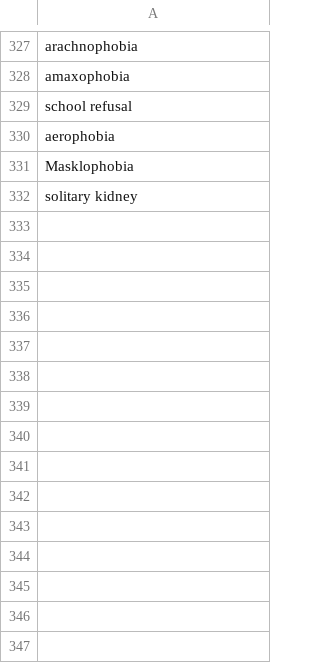
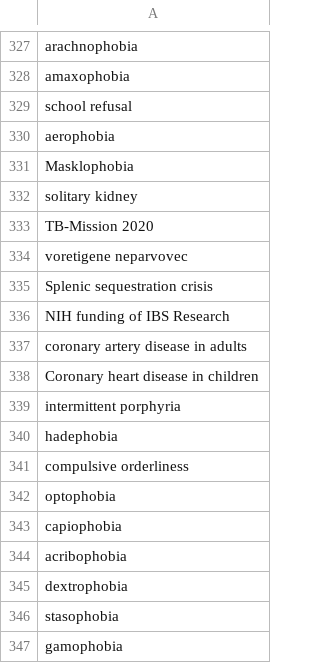
Before and after one commit to Prajkta111/Health-Predictor, a CSV file: ML/scraping/disease.csv, drawn as a sheet; only a part is shown, gaps mark what is left out.

```diff
--- a/ML/scraping/disease.csv
+++ b/ML/scraping/disease.csv
@@ -332 +332,16 @@ Masklophobia
 solitary kidney
+TB-Mission 2020
+voretigene neparvovec
+Splenic sequestration crisis
+NIH funding of IBS Research
+coronary artery disease in adults
+Coronary heart disease in children
+intermittent porphyria
+hadephobia
+compulsive orderliness
+optophobia
+capiophobia
+acribophobia
+dextrophobia
+stasophobia
+gamophobia
```
Also changed, not shown: 3 other files.
